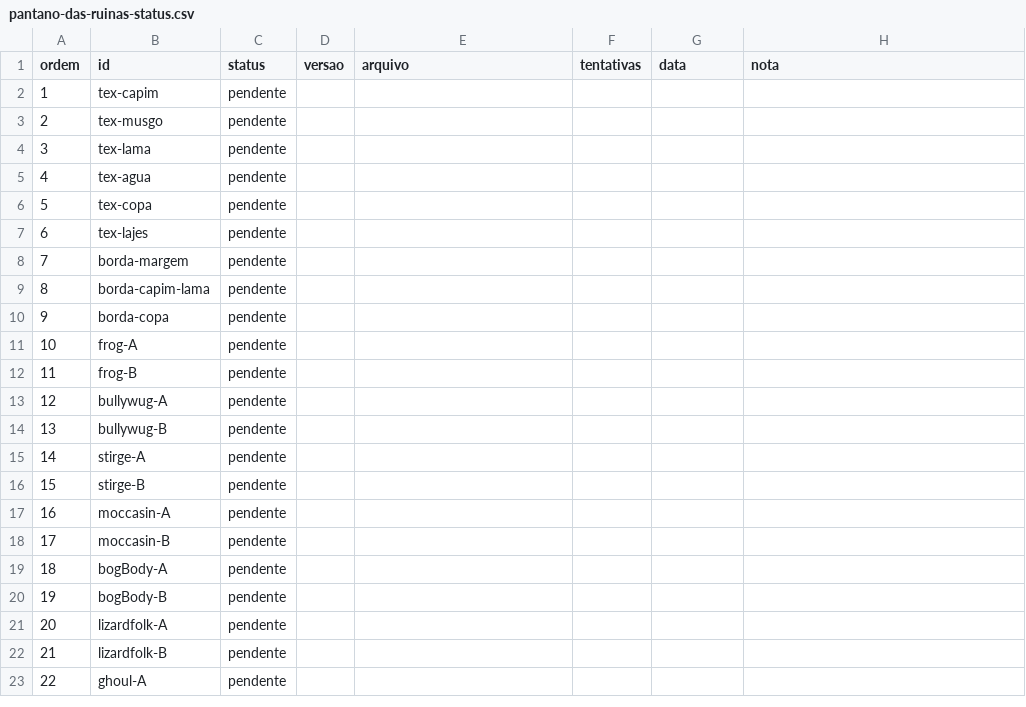
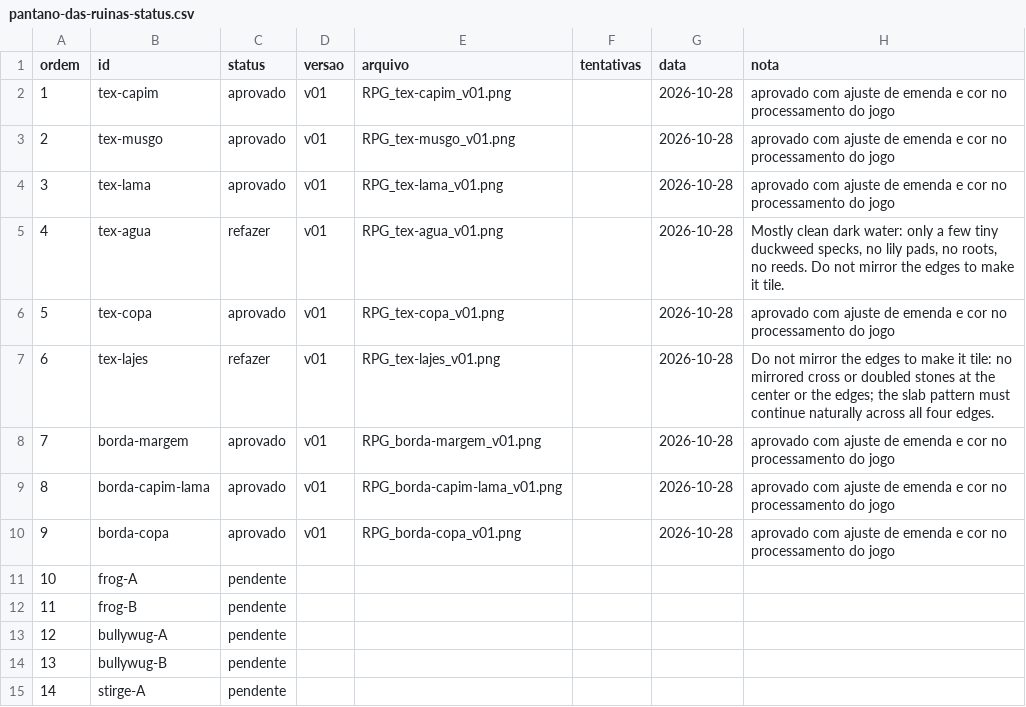
Before and after one commit to llmannrich-ai/Kusa, a CSV file: docs/arte/agente/pantano-das-ruinas-status.csv, drawn as a sheet; only a part is shown; the shorter side is filled out with more unchanged rows.

```diff
--- a/docs/arte/agente/pantano-das-ruinas-status.csv
+++ b/docs/arte/agente/pantano-das-ruinas-status.csv
@@ -1,11 +1,11 @@
 ordem,id,status,versao,arquivo,tentativas,data,nota
-1,tex-capim,pendente,,,,,
-2,tex-musgo,pendente,,,,,
-3,tex-lama,pendente,,,,,
-4,tex-agua,pendente,,,,,
-5,tex-copa,pendente,,,,,
-6,tex-lajes,pendente,,,,,
-7,borda-margem,pendente,,,,,
-8,borda-capim-lama,pendente,,,,,
-9,borda-copa,pendente,,,,,
+1,tex-capim,aprovado,v01,RPG_tex-capim_v01.png,,2026-10-28,aprovado com ajuste de emenda e cor no processamento do jogo
+2,tex-musgo,aprovado,v01,RPG_tex-musgo_v01.png,,2026-10-28,aprovado com ajuste de emenda e cor no processamento do jogo
+3,tex-lama,aprovado,v01,RPG_tex-lama_v01.png,,2026-10-28,aprovado com ajuste de emenda e cor no processamento do jogo
+4,tex-agua,refazer,v01,RPG_tex-agua_v01.png,,2026-10-28,"Mostly clean dark water: only a few tiny duckweed specks, no lily pads, no roots, no reeds. Do not mirror the edges to make it tile."
+5,tex-copa,aprovado,v01,RPG_tex-copa_v01.png,,2026-10-28,aprovado com ajuste de emenda e cor no processamento do jogo
+6,tex-lajes,refazer,v01,RPG_tex-lajes_v01.png,,2026-10-28,Do not mirror the edges to make it tile: no mirrored cross or doubled stones at the center or the edges; the slab pattern must continue naturally across all four edges.
+7,borda-margem,aprovado,v01,RPG_borda-margem_v01.png,,2026-10-28,aprovado com ajuste de emenda e cor no processamento do jogo
+8,borda-capim-lama,aprovado,v01,RPG_borda-capim-lama_v01.png,,2026-10-28,aprovado com ajuste de emenda e cor no processamento do jogo
+9,borda-copa,aprovado,v01,RPG_borda-copa_v01.png,,2026-10-28,aprovado com ajuste de emenda e cor no processamento do jogo
 10,frog-A,pendente,,,,,
```
Also changed, not shown: 11 other files.
